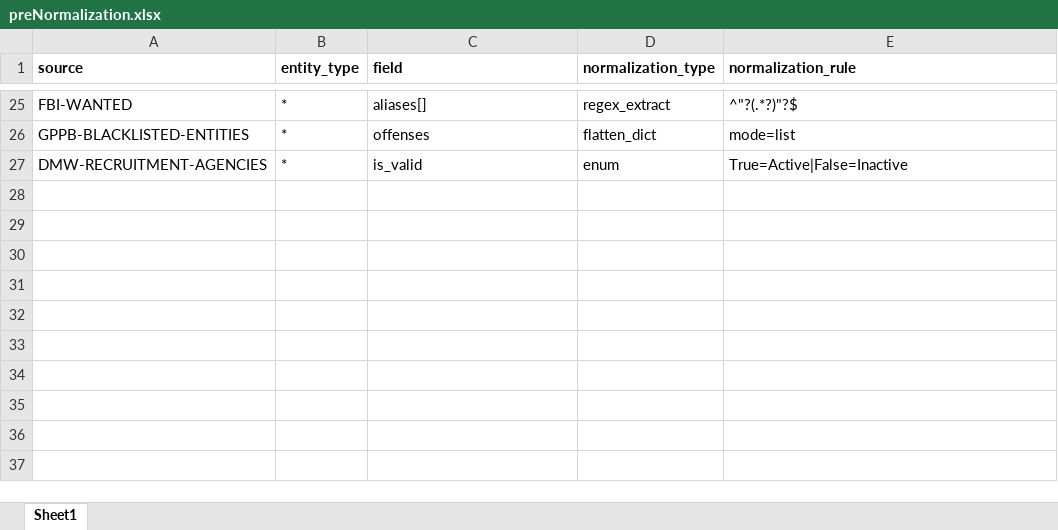
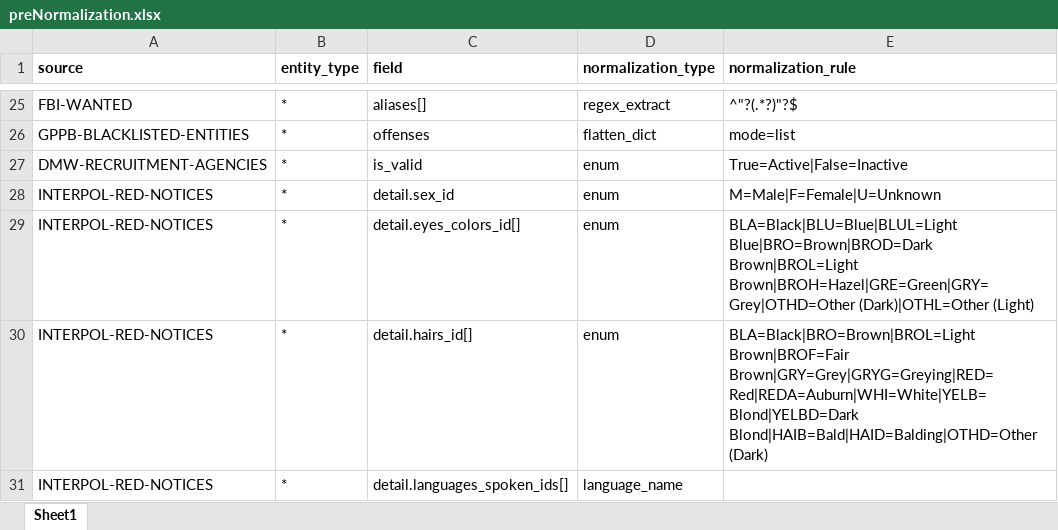
Before and after one commit to VinnoVigilance/python-components, an Excel workbook: data/rules/preNormalization.xlsx, sheet Sheet1, drawn as a sheet; only a part is shown, gaps mark what is left out; values as stored, in another font and other column widths than the file's, no borders; the diff names each change by its address in the sheet, - before the commit and + after, or states it on an @@ line.

```diff
--- a/data/rules/preNormalization.xlsx (sheet Sheet1)
+++ b/data/rules/preNormalization.xlsx (sheet Sheet1)
+row 28: INTERPOL-RED-NOTICES | * | detail.sex_id | enum | M=Male|F=Female|U=Unknown
+row 29: INTERPOL-RED-NOTICES | * | detail.eyes_colors_id[] | enum | BLA=Black|BLU=Blue|BLUL=Light Blue|BRO=Brown|BROD=Dark Brown|BROL=Light Brown|BROH=Hazel|GRE=Green|GRY=Grey|OTHD=Other (Dark)|OTHL=Other (Light)
+row 30: INTERPOL-RED-NOTICES | * | detail.hairs_id[] | enum | BLA=Black|BRO=Brown|BROL=Light Brown|BROF=Fair Brown|GRY=Grey|GRYG=Greying|RED=Red|REDA=Auburn|WHI=White|YELB=Blond|YELBD=Dark Blond|HAIB=Bald|HAID=Balding|OTHD=Other (Dark)
+row 31: INTERPOL-RED-NOTICES | * | detail.languages_spoken_ids[] | language_name
```
Also changed, not shown: data/rules/mapping.xlsx, 7 other files.
